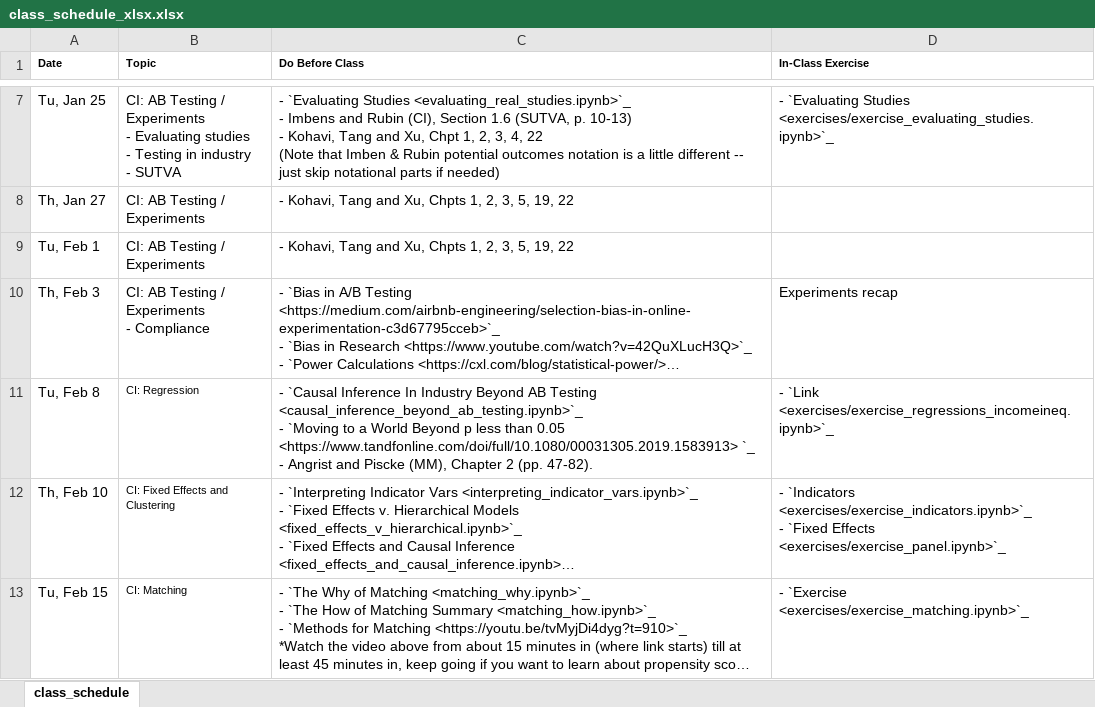
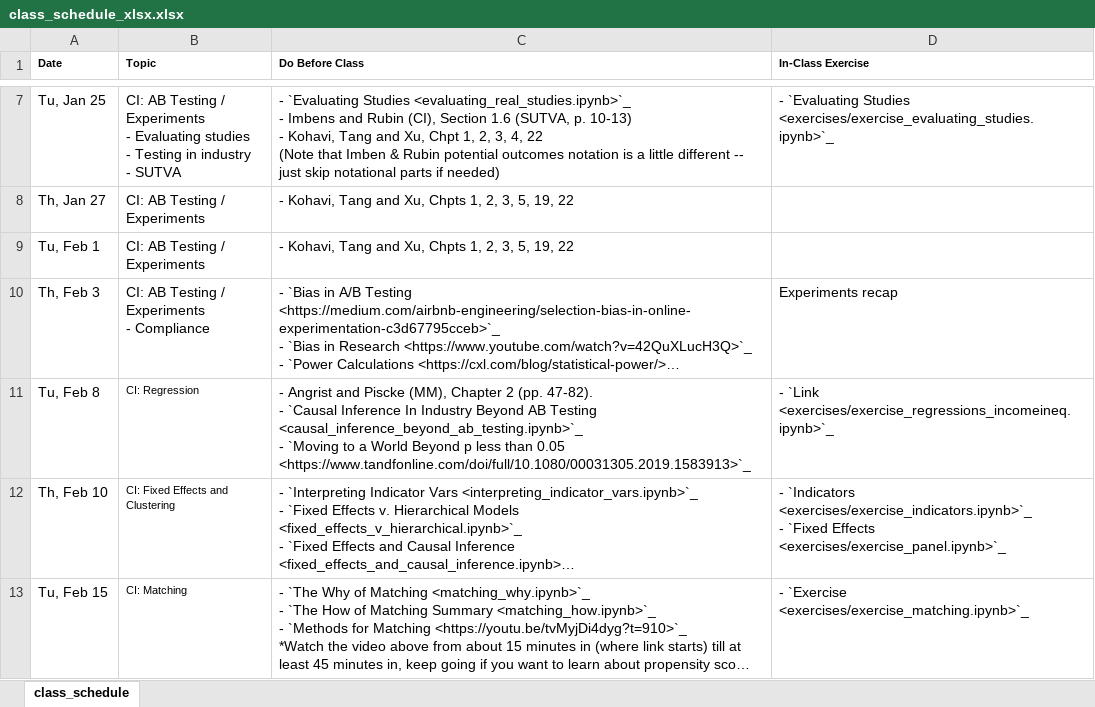
Before and after one commit to nickeubank/unifyingdatascience, an Excel workbook: source/class_schedule_xlsx.xlsx, sheet class_schedule, drawn as a sheet; only a part is shown, gaps mark what is left out; long unchanged cells end in …; values as stored, in another font and other column widths than the file's, no borders; ↵ is a line break in a cell; the diff names each change by its address in the sheet, - before the commit and + after, or states it on an @@ line.

```diff
--- a/source/class_schedule_xlsx.xlsx (sheet class_schedule)
+++ b/source/class_schedule_xlsx.xlsx (sheet class_schedule)
-C11 (Do Before Class): - `Causal Inference In Industry Beyond AB Testing <causal_inference_beyond_ab_testing.ipynb>`_ ↵ - `Moving to a World Beyond p less than 0.05 <https://www.tandfonline.com/doi/full/10.1080/00031305.2019.1583913> `_ ↵ - Angrist and Piscke (MM), Chapter 2 (pp. 47-82).
+C11 (Do Before Class): - Angrist and Piscke (MM), Chapter 2 (pp. 47-82). ↵ - `Causal Inference In Industry Beyond AB Testing <causal_inference_beyond_ab_testing.ipynb>`_ ↵ - `Moving to a World Beyond p less than 0.05 <https://www.tandfonline.com/doi/full/10.1080/00031305.2019.1583913>`_
```
Also changed, not shown: 16 other files.
